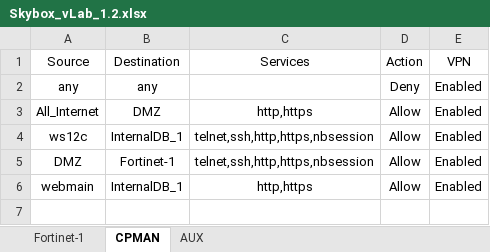
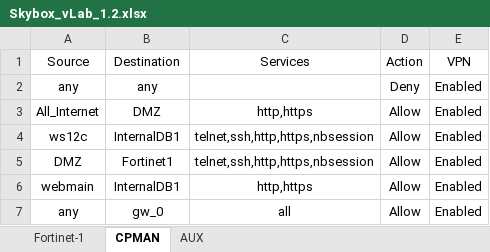
Before and after one commit to bloumfil/SkyboxDataFiles, an Excel workbook: Firewall-policies/Skybox_vLab_1.2.xlsx, sheet CPMAN, drawn as a sheet; values as stored, in another font and other column widths than the file's, no borders; the diff names each change by its address in the sheet, - before the commit and + after, or states it on an @@ line.

```diff
--- a/Firewall-policies/Skybox_vLab_1.2.xlsx (sheet CPMAN)
+++ b/Firewall-policies/Skybox_vLab_1.2.xlsx (sheet CPMAN)
-B4 (Destination): InternalDB_1
+B4 (Destination): InternalDB1
-B5 (Destination): Fortinet-1
+B5 (Destination): Fortinet1
-B6 (Destination): InternalDB_1
+B6 (Destination): InternalDB1
+row 7: any | gw_0 | all | Allow | Enabled
```
Also changed, not shown: 1 other file.
